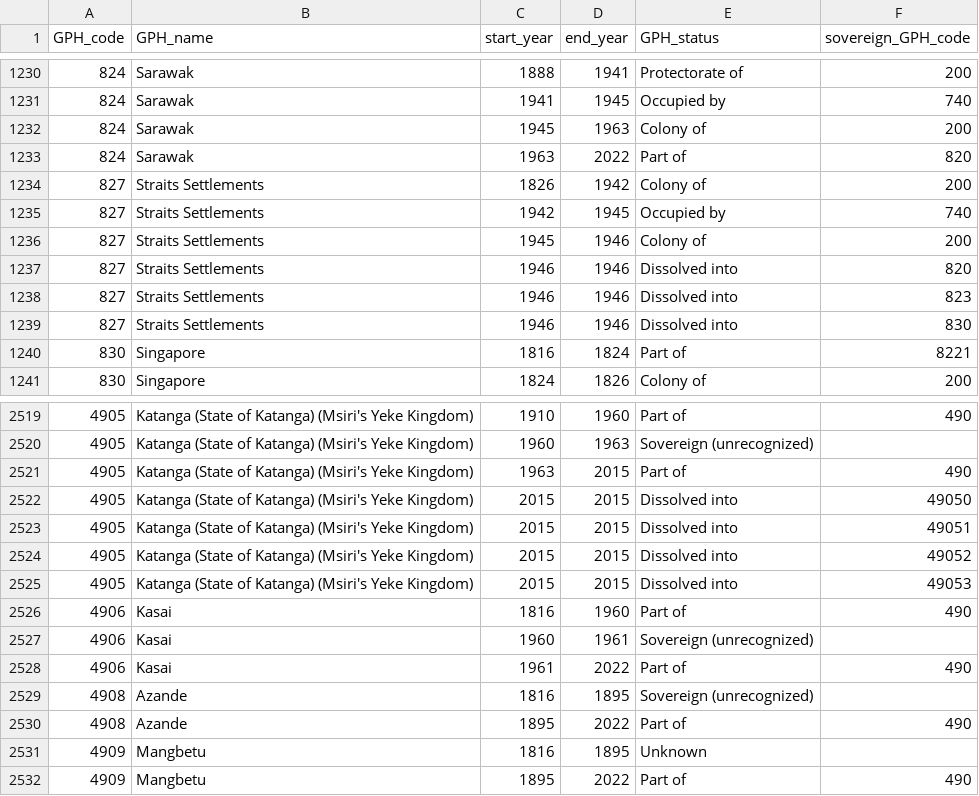
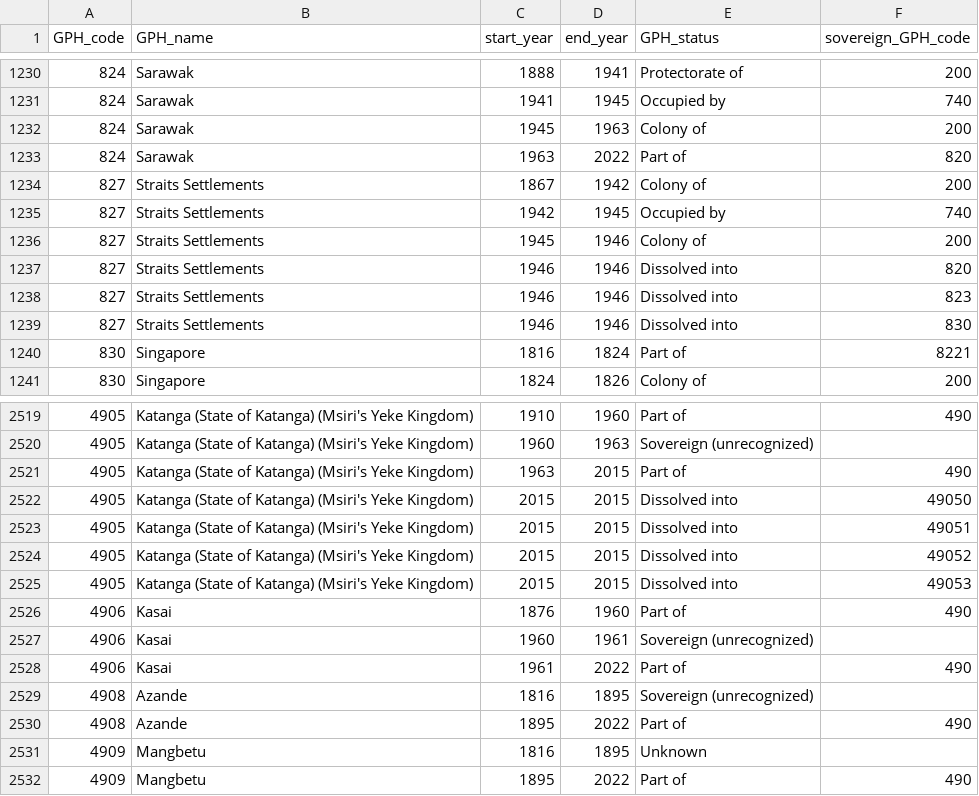
Before and after one commit to medialab/GeoPolHist, a CSV file: data/GeoPolHist_entities_status_over_time.csv, drawn as a sheet; only a part is shown, gaps mark what is left out; the diff covers the shown part only.

```diff
--- a/data/GeoPolHist_entities_status_over_time.csv
+++ b/data/GeoPolHist_entities_status_over_time.csv
@@ -1233,3 +1233,3 @@ GPH_code,GPH_name,start_year,end_year,GPH_status,sovereign_GPH_code
 824,Sarawak,1963,2022,Part of,820
-827,Straits Settlements,1826,1942,Colony of,200
+827,Straits Settlements,1867,1942,Colony of,200
 827,Straits Settlements,1942,1945,Occupied by,740
@@ -2525,3 +2525,3 @@ GPH_code,GPH_name,start_year,end_year,GPH_status,sovereign_GPH_code
 4905,Katanga (State of Katanga) (Msiri's Yeke Kingdom),2015,2015,Dissolved into,49053
-4906,Kasai,1816,1960,Part of,490
+4906,Kasai,1876,1960,Part of,490
 4906,Kasai,1960,1961,Sovereign (unrecognized),
```
Also changed, not shown: 4 added rows, 3 removed rows and 15 edited cells elsewhere in this file.
